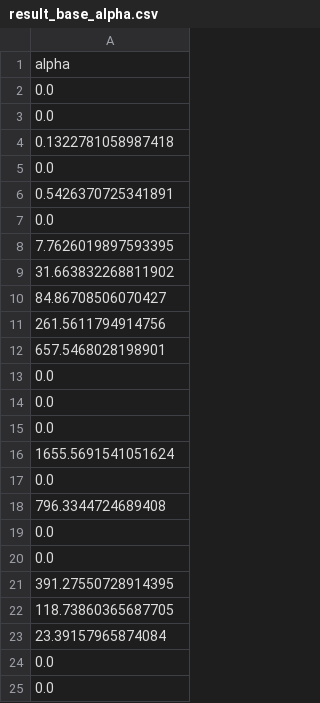
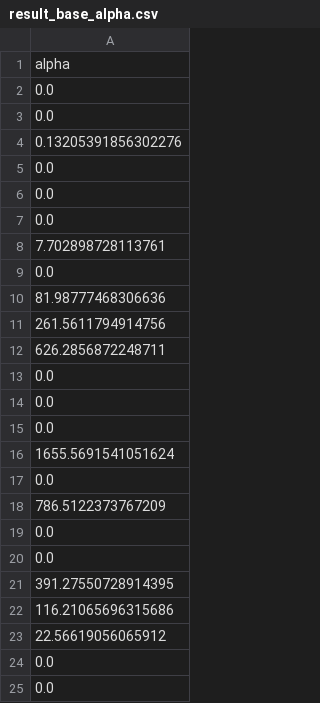
Before and after one commit to syeoyo/der, a CSV file: result/result_base_alpha.csv, drawn as a sheet.

```diff
--- a/result/result_base_alpha.csv
+++ b/result/result_base_alpha.csv
@@ -3,11 +3,11 @@ alpha
 0.0
-0.1322781058987418
+0.13205391856302276
 0.0
-0.5426370725341891
 0.0
-7.7626019897593395
-31.663832268811902
-84.86708506070427
+0.0
+7.702898728113761
+0.0
+81.98777468306636
 261.5611794914756
-657.5468028198901
+626.2856872248711
 0.0
@@ -17,3 +17,3 @@ alpha
 0.0
-796.3344724689408
+786.5122373767209
 0.0
@@ -21,4 +21,4 @@ alpha
 391.27550728914395
-118.73860365687705
-23.39157965874084
+116.21065696315686
+22.56619056065912
 0.0
```
Also changed, not shown: result/result_base_totalX.csv, 10 other files.
